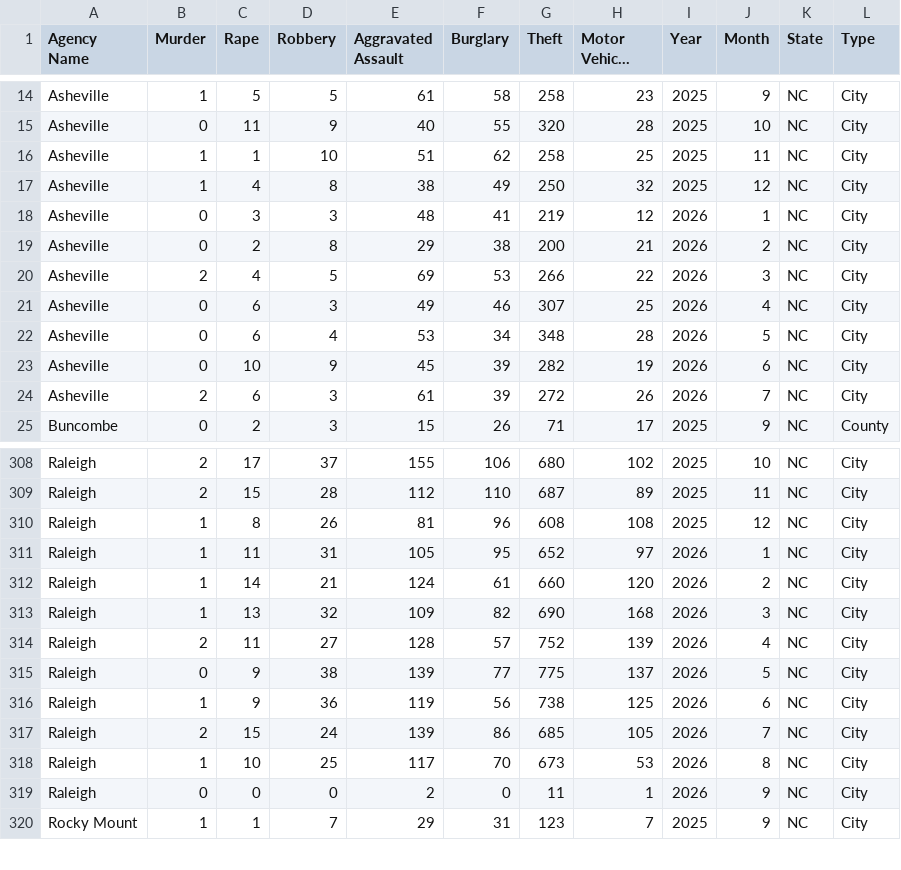
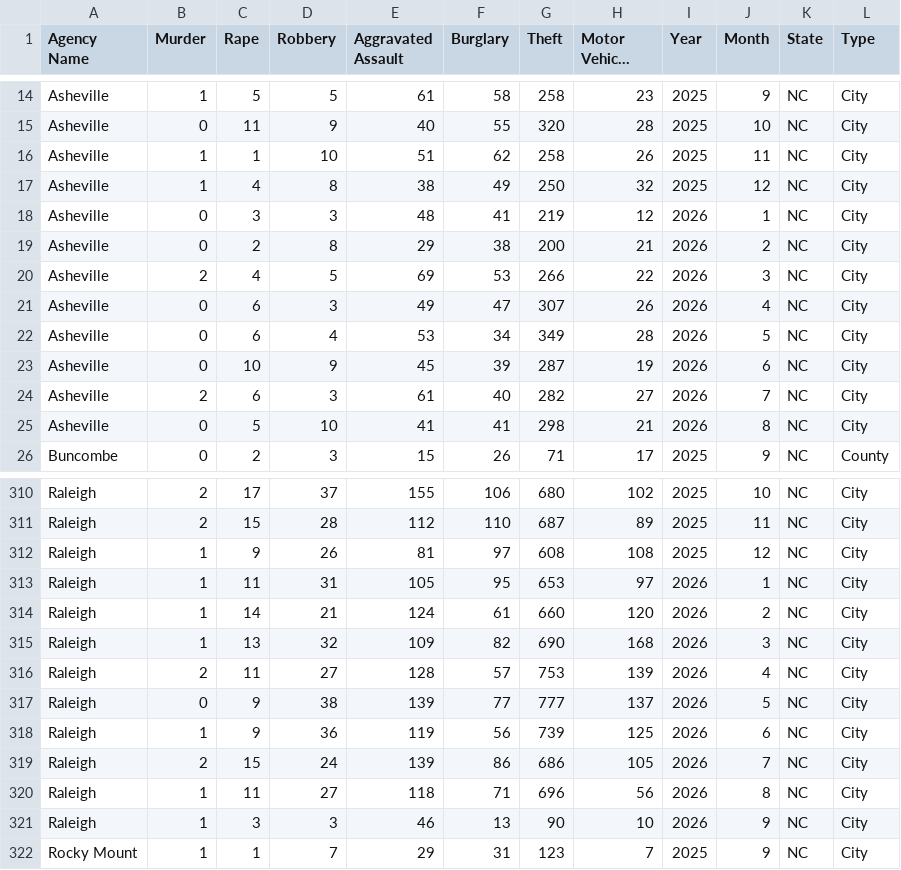
Before and after one commit to AH-Datalytics/nc-crime-output, a CSV file: NC_Crime_Data.csv, drawn as a sheet; only a part is shown, gaps mark what is left out; long unchanged cells end in …; the diff covers the shown part only.

```diff
--- a/NC_Crime_Data.csv
+++ b/NC_Crime_Data.csv
@@ -15,3 +15,3 @@ Asheville,1,5,5,61,58,258,23,2025,9,NC,City
 Asheville,0,11,9,40,55,320,28,2025,10,NC,City
-Asheville,1,1,10,51,62,258,25,2025,11,NC,City
+Asheville,1,1,10,51,62,258,26,2025,11,NC,City
 Asheville,1,4,8,38,49,250,32,2025,12,NC,City
@@ -20,6 +20,7 @@ Asheville,0,2,8,29,38,200,21,2026,2,NC,City
 Asheville,2,4,5,69,53,266,22,2026,3,NC,City
-Asheville,0,6,3,49,46,307,25,2026,4,NC,City
-Asheville,0,6,4,53,34,348,28,2026,5,NC,City
-Asheville,0,10,9,45,39,282,19,2026,6,NC,City
-Asheville,2,6,3,61,39,272,26,2026,7,NC,City
+Asheville,0,6,3,49,47,307,26,2026,4,NC,City
+Asheville,0,6,4,53,34,349,28,2026,5,NC,City
+Asheville,0,10,9,45,39,287,19,2026,6,NC,City
+Asheville,2,6,3,61,40,282,27,2026,7,NC,City
+Asheville,0,5,10,41,41,298,21,2026,8,NC,City
 Buncombe,0,2,3,15,26,71,17,2025,9,NC,County
@@ -309,12 +311,12 @@ Raleigh,2,17,37,155,106,680,102,2025,10,NC,City
 Raleigh,2,15,28,112,110,687,89,2025,11,NC,City
-Raleigh,1,8,26,81,96,608,108,2025,12,NC,City
-Raleigh,1,11,31,105,95,652,97,2026,1,NC,City
+Raleigh,1,9,26,81,97,608,108,2025,12,NC,City
+Raleigh,1,11,31,105,95,653,97,2026,1,NC,City
 Raleigh,1,14,21,124,61,660,120,2026,2,NC,City
 Raleigh,1,13,32,109,82,690,168,2026,3,NC,City
-Raleigh,2,11,27,128,57,752,139,2026,4,NC,City
-Raleigh,0,9,38,139,77,775,137,2026,5,NC,City
-Raleigh,1,9,36,119,56,738,125,2026,6,NC,City
-Raleigh,2,15,24,139,86,685,105,2026,7,NC,City
-Raleigh,1,10,25,117,70,673,53,2026,8,NC,City
-Raleigh,0,0,0,2,0,11,1,2026,9,NC,City
+Raleigh,2,11,27,128,57,753,139,2026,4,NC,City
+Raleigh,0,9,38,139,77,777,137,2026,5,NC,City
+Raleigh,1,9,36,119,56,739,125,2026,6,NC,City
+Raleigh,2,15,24,139,86,686,105,2026,7,NC,City
+Raleigh,1,11,27,118,71,696,56,2026,8,NC,City
+Raleigh,1,3,3,46,13,90,10,2026,9,NC,City
 Rocky Mount,1,1,7,29,31,123,7,2025,9,NC,City
```
Also changed, not shown: 1 added row and 35 edited cells elsewhere in this file.
